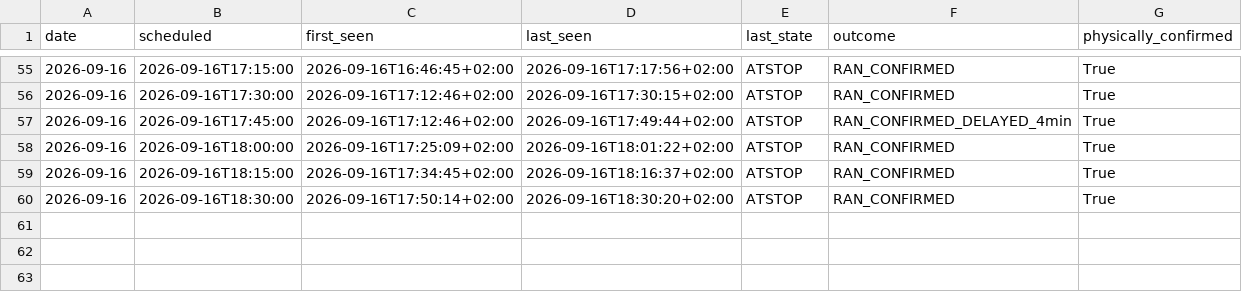
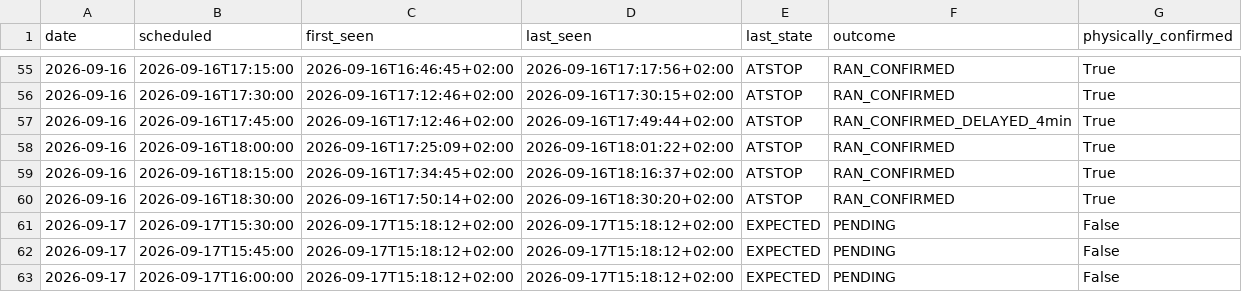
Before and after one commit to johanna86-sudo/sl-516-logg, a CSV file: data/afternoon/summary.csv, drawn as a sheet; only a part is shown, gaps mark what is left out; the diff names each change by its address in the sheet, - before the commit and + after, or states it on an @@ line.

```diff
--- a/data/afternoon/summary.csv
+++ b/data/afternoon/summary.csv
+row 61: 2026-09-17 | 2026-09-17T15:30:00 | 2026-09-17T15:18:12+02:00 | 2026-09-17T15:18:12+02:00 | EXPECTED | PENDING | False
+row 62: 2026-09-17 | 2026-09-17T15:45:00 | 2026-09-17T15:18:12+02:00 | 2026-09-17T15:18:12+02:00 | EXPECTED | PENDING | False
+row 63: 2026-09-17 | 2026-09-17T16:00:00 | 2026-09-17T15:18:12+02:00 | 2026-09-17T15:18:12+02:00 | EXPECTED | PENDING | False
```
Also changed, not shown: 1 other file.
